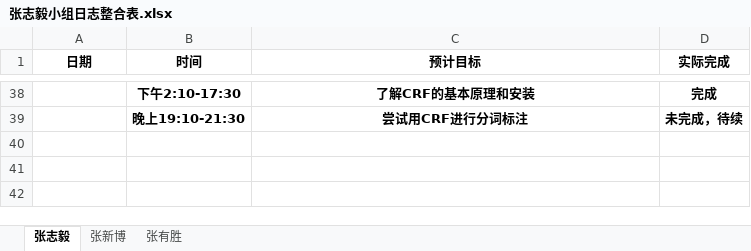
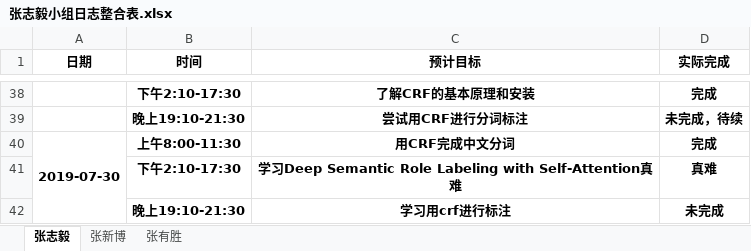
Before and after one commit to dependent-analysis/DPanalysis, an Excel workbook: doc/log/张志毅小组日志整合表.xlsx, sheet 张志毅, drawn as a sheet; only a part is shown, gaps mark what is left out; values as stored, in another font and other column widths than the file's, no borders; the diff names each change by its address in the sheet, - before the commit and + after, or states it on an @@ line.

```diff
--- a/doc/log/张志毅小组日志整合表.xlsx (sheet 张志毅)
+++ b/doc/log/张志毅小组日志整合表.xlsx (sheet 张志毅)
+row 40: 2019-07-30 | 上午8:00-11:30 | 用CRF完成中文分词 | 完成
+row 41:  | 下午2:10-17:30 | 学习Deep Semantic Role Labeling with Self-Attention真难 | 真难
+row 42:  | 晚上19:10-21:30 | 学习用crf进行标注 | 未完成
```
Also changed, not shown: doc/log/201701024217张志毅.xlsx.
